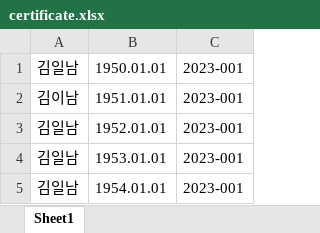
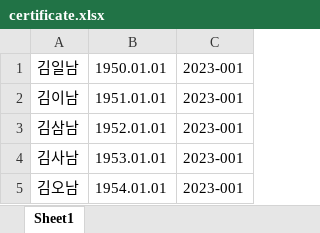
Before and after one commit to postforty/python2, an Excel workbook: certificate.xlsx, sheet Sheet1, drawn as a sheet; values as stored, in another font and other column widths than the file's, no borders; the diff names each change by its address in the sheet, - before the commit and + after, or states it on an @@ line.

```diff
--- a/certificate.xlsx (sheet Sheet1)
+++ b/certificate.xlsx (sheet Sheet1)
-A3: 김일남
+A3: 김삼남
-A4: 김일남
+A4: 김사남
-A5: 김일남
+A5: 김오남
```
Also changed, not shown: 17 other files.
